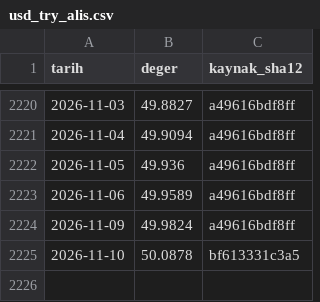
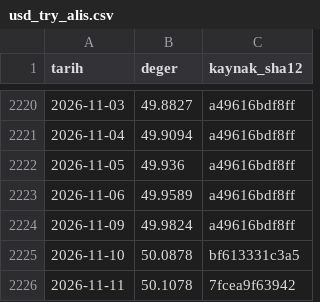
Before and after one commit to cihaozdemir-commits/pusula-acik, a CSV file: veri/resmi/evds/usd_try_alis.csv, drawn as a sheet; only a part is shown, gaps mark what is left out; the diff names each change by its address in the sheet, - before the commit and + after, or states it on an @@ line.

```diff
--- a/veri/resmi/evds/usd_try_alis.csv
+++ b/veri/resmi/evds/usd_try_alis.csv
+row 2226: 2026-11-11 | 50.1078 | 7fcea9f63942
```
Also changed, not shown: veri/resmi/evds/altin_ons_usd.csv, veri/resmi/evds/tcmb_fonlama_maliyeti.csv, 5 other files.
